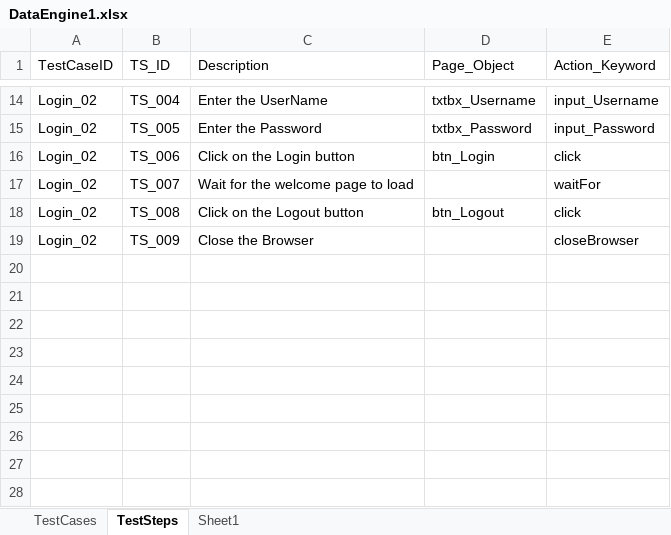
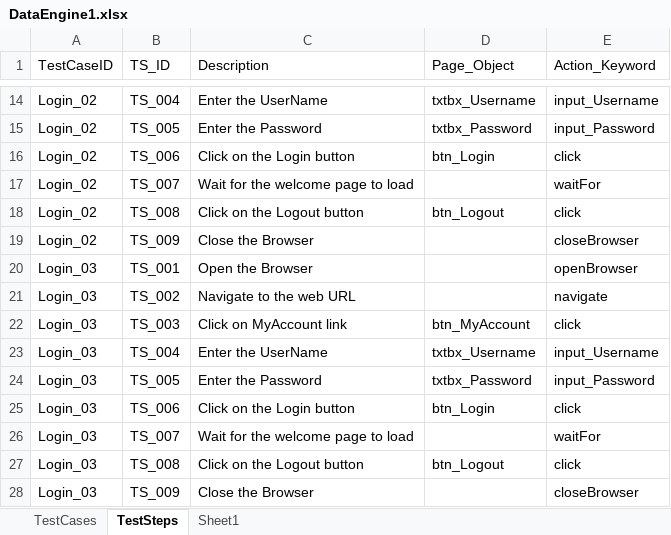
Before and after one commit to winmsabhi/selenium-poc, an Excel workbook: MavenTestProject3/src/main/java/dataEngine/DataEngine1.xlsx, sheet TestSteps, drawn as a sheet; only a part is shown, gaps mark what is left out; values as stored, in another font and other column widths than the file's, no borders; the diff names each change by its address in the sheet, - before the commit and + after, or states it on an @@ line.

Commit message:
Update to run specific tests with runable

```diff
--- a/MavenTestProject3/src/main/java/dataEngine/DataEngine1.xlsx (sheet TestSteps)
+++ b/MavenTestProject3/src/main/java/dataEngine/DataEngine1.xlsx (sheet TestSteps)
+row 20: Login_03 | TS_001 | Open the Browser |  | openBrowser
+row 21: Login_03 | TS_002 | Navigate to the web URL |  | navigate
+row 22: Login_03 | TS_003 | Click on MyAccount link | btn_MyAccount | click
+row 23: Login_03 | TS_004 | Enter the UserName | txtbx_Username | input_Username
+row 24: Login_03 | TS_005 | Enter the Password | txtbx_Password | input_Password
+row 25: Login_03 | TS_006 | Click on the Login button | btn_Login | click
+row 26: Login_03 | TS_007 | Wait for the welcome page to load |  | waitFor
+row 27: Login_03 | TS_008 | Click on the Logout button | btn_Logout | click
+row 28: Login_03 | TS_009 | Close the Browser |  | closeBrowser
```
Also changed, not shown: sheet TestCases, 4 other files.
